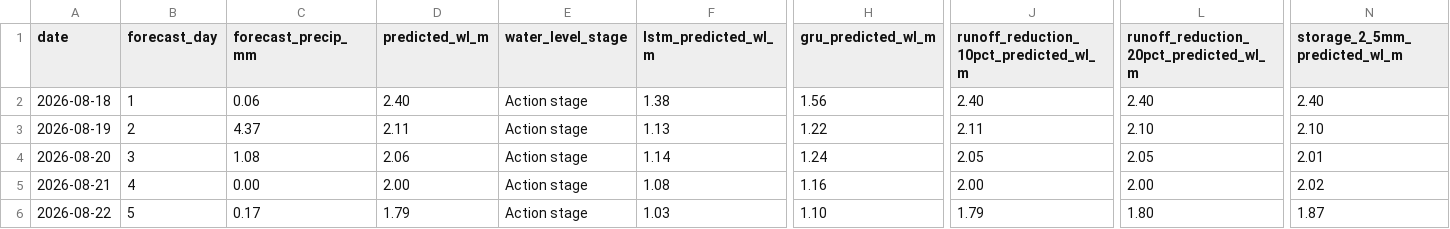
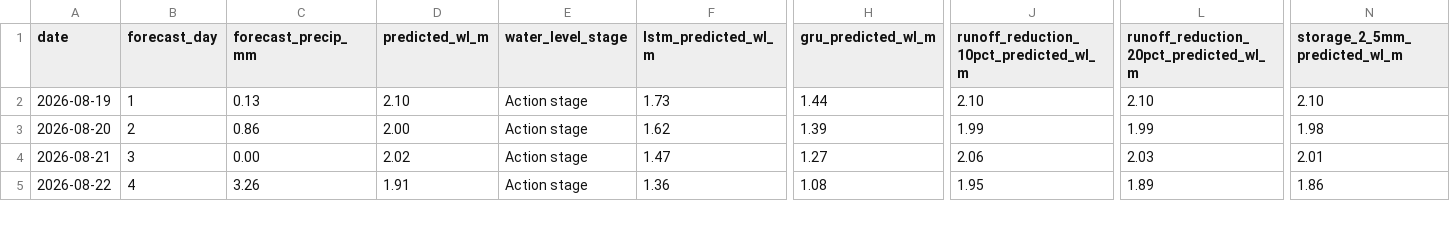
Before and after one commit to Babakd92/flood_ml, a CSV file: huron_next_14_day_water_level_forecast.csv, drawn as a sheet; only a part is shown, gaps mark what is left out; removed rows and columns are numbered as before the commit, all else as after; rows hold the shown columns only; the diff covers the shown part only; the diff names each change by its address in the sheet, - before the commit and + after, or states it on an @@ line.

```diff
--- a/huron_next_14_day_water_level_forecast.csv
+++ b/huron_next_14_day_water_level_forecast.csv
-row 2: 2026-08-18 | 1 | 0.06 | 2.40 | Action stage | 1.38 | 1.56 | 2.40 | 2.40 | 2.40
-B2 (forecast_day): 2
+B2 (forecast_day): 1
-C2 (forecast_precip_mm): 4.37
+C2 (forecast_precip_mm): 0.13
-D2 (predicted_wl_m): 2.11
+D2 (predicted_wl_m): 2.10
-F2 (lstm_predicted_wl_m): 1.13
+F2 (lstm_predicted_wl_m): 1.73
-H2 (gru_predicted_wl_m): 1.22
+H2 (gru_predicted_wl_m): 1.44
-J2: 2.11
+J2: 2.10
-B3 (forecast_day): 3
+B3 (forecast_day): 2
-C3 (forecast_precip_mm): 1.08
+C3 (forecast_precip_mm): 0.86
-D3 (predicted_wl_m): 2.06
+D3 (predicted_wl_m): 2.00
-F3 (lstm_predicted_wl_m): 1.14
+F3 (lstm_predicted_wl_m): 1.62
-H3 (gru_predicted_wl_m): 1.24
+H3 (gru_predicted_wl_m): 1.39
-J3: 2.05
+J3: 1.99
-L3: 2.05
+L3: 1.99
-N3 (storage_2_5mm_predicted_wl_m): 2.01
+N3 (storage_2_5mm_predicted_wl_m): 1.98
-B4 (forecast_day): 4
+B4 (forecast_day): 3
-D4 (predicted_wl_m): 2.00
+D4 (predicted_wl_m): 2.02
-F4 (lstm_predicted_wl_m): 1.08
+F4 (lstm_predicted_wl_m): 1.47
-H4 (gru_predicted_wl_m): 1.16
+H4 (gru_predicted_wl_m): 1.27
-J4: 2.00
+J4: 2.06
-L4: 2.00
+L4: 2.03
-N4 (storage_2_5mm_predicted_wl_m): 2.02
+N4 (storage_2_5mm_predicted_wl_m): 2.01
-B5 (forecast_day): 5
+B5 (forecast_day): 4
-C5 (forecast_precip_mm): 0.17
+C5 (forecast_precip_mm): 3.26
-D5 (predicted_wl_m): 1.79
+D5 (predicted_wl_m): 1.91
-F5 (lstm_predicted_wl_m): 1.03
+F5 (lstm_predicted_wl_m): 1.36
-H5 (gru_predicted_wl_m): 1.10
+H5 (gru_predicted_wl_m): 1.08
-J5: 1.79
+J5: 1.95
-L5: 1.80
+L5: 1.89
-N5 (storage_2_5mm_predicted_wl_m): 1.87
+N5 (storage_2_5mm_predicted_wl_m): 1.86
```
Also changed, not shown: 1 added row and 74 edited cells elsewhere in this file, huron_open_meteo_basin_average_precipitation.csv, huron_test_observed_vs_predicted.csv, 16 other files.
